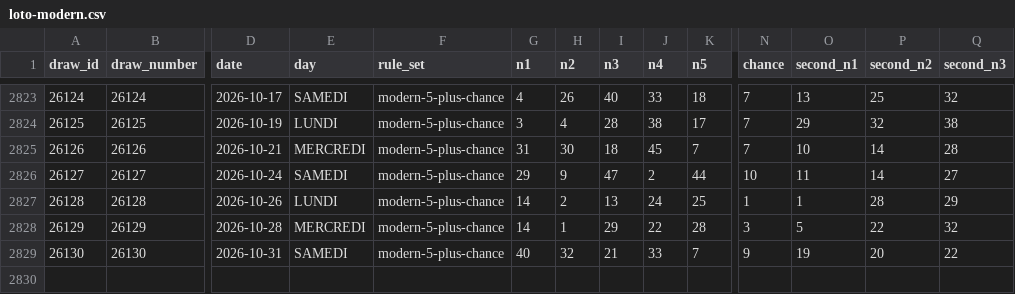
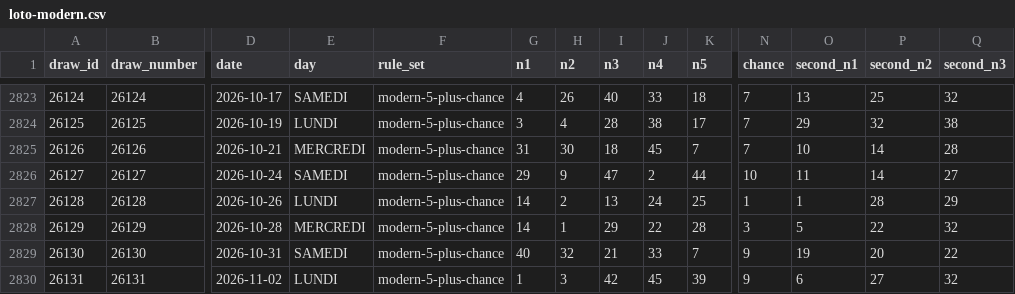
Before and after one commit to vkreportage-bot/loto, a CSV file: data/processed/loto-modern.csv, drawn as a sheet; only a part is shown, gaps mark what is left out; rows hold the shown columns only; the diff names each change by its address in the sheet, - before the commit and + after, or states it on an @@ line.

```diff
--- a/data/processed/loto-modern.csv
+++ b/data/processed/loto-modern.csv
+row 2830: 26131 | 26131 | 2026-11-02 | LUNDI | modern-5-plus-chance | 1 | 3 | 42 | 45 | 39 | 9 | 6 | 27 | 32
```
Also changed, not shown: data/processed/loto-master.csv, 6 other files.
